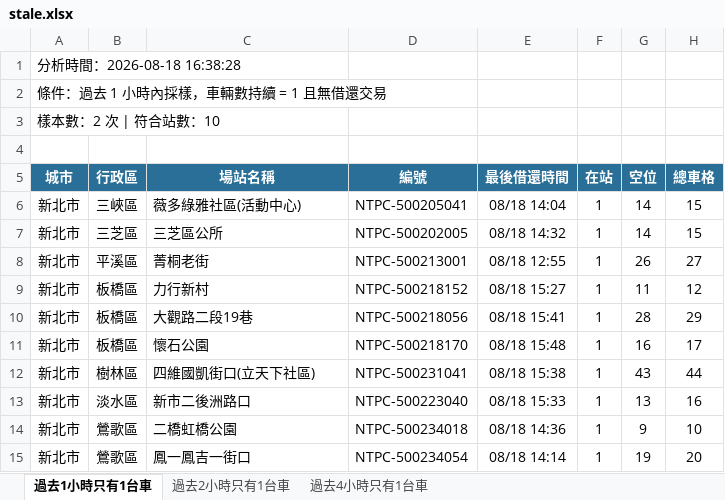
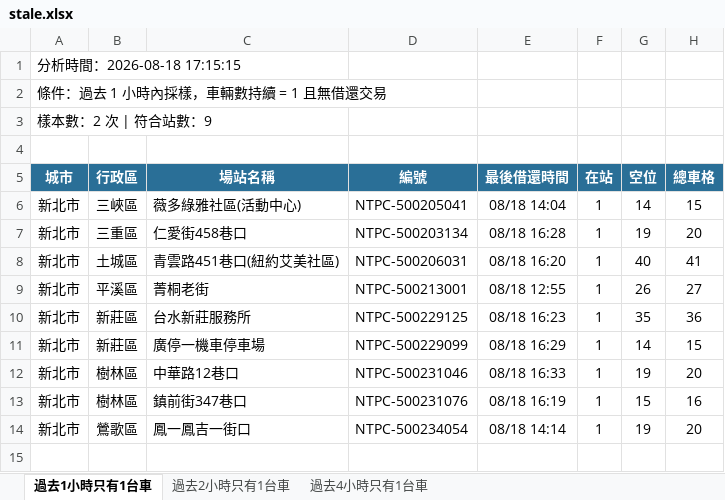
Before and after one commit to hippop3c/fixedbike, an Excel workbook: stale.xlsx, sheet 過去1小時只有1台車, drawn as a sheet; values as stored, in another font and other column widths than the file's, no borders; removed rows and columns are numbered as before the commit, all else as after; the diff names each change by its address in the sheet, - before the commit and + after, or states it on an @@ line.

```diff
--- a/stale.xlsx (sheet 過去1小時只有1台車)
+++ b/stale.xlsx (sheet 過去1小時只有1台車)
-A1 (城市): 分析時間：2026-08-18 16:38:28
+A1 (城市): 分析時間：2026-08-18 17:15:15
-A3 (城市): 樣本數：2 次 | 符合站數：10
+A3 (城市): 樣本數：2 次 | 符合站數：9
-row 7: 新北市 | 三芝區 | 三芝區公所 | NTPC-500202005 | 08/18 14:32 | 1 | 14 | 15
+row 7: 新北市 | 三重區 | 仁愛街458巷口 | NTPC-500203134 | 08/18 16:28 | 1 | 19 | 20
+row 8: 新北市 | 土城區 | 青雲路451巷口(紐約艾美社區) | NTPC-500206031 | 08/18 16:20 | 1 | 40 | 41
-row 9: 新北市 | 板橋區 | 力行新村 | NTPC-500218152 | 08/18 15:27 | 1 | 11 | 12
-row 10: 新北市 | 板橋區 | 大觀路二段19巷 | NTPC-500218056 | 08/18 15:41 | 1 | 28 | 29
-row 11: 新北市 | 板橋區 | 懷石公園 | NTPC-500218170 | 08/18 15:48 | 1 | 16 | 17
+row 10: 新北市 | 新莊區 | 台水新莊服務所 | NTPC-500229125 | 08/18 16:23 | 1 | 35 | 36
+row 11: 新北市 | 新莊區 | 廣停一機車停車場 | NTPC-500229099 | 08/18 16:29 | 1 | 14 | 15
-C12 (場站名稱): 四維國凱街口(立天下社區)
+C12 (場站名稱): 中華路12巷口
-D12 (編號): NTPC-500231041
+D12 (編號): NTPC-500231046
-E12 (最後借還時間): 08/18 15:38
+E12 (最後借還時間): 08/18 16:33
-G12 (空位): 43
+G12 (空位): 19
-H12 (總車格): 44
+H12 (總車格): 20
-row 13: 新北市 | 淡水區 | 新市二後洲路口 | NTPC-500223040 | 08/18 15:33 | 1 | 13 | 16
-row 14: 新北市 | 鶯歌區 | 二橋虹橋公園 | NTPC-500234018 | 08/18 14:36 | 1 | 9 | 10
+row 13: 新北市 | 樹林區 | 鎮前街347巷口 | NTPC-500231076 | 08/18 16:19 | 1 | 15 | 16
```
Also changed, not shown: sheet 過去2小時只有1台車, sheet 過去4小時只有1台車, 3 other files.
